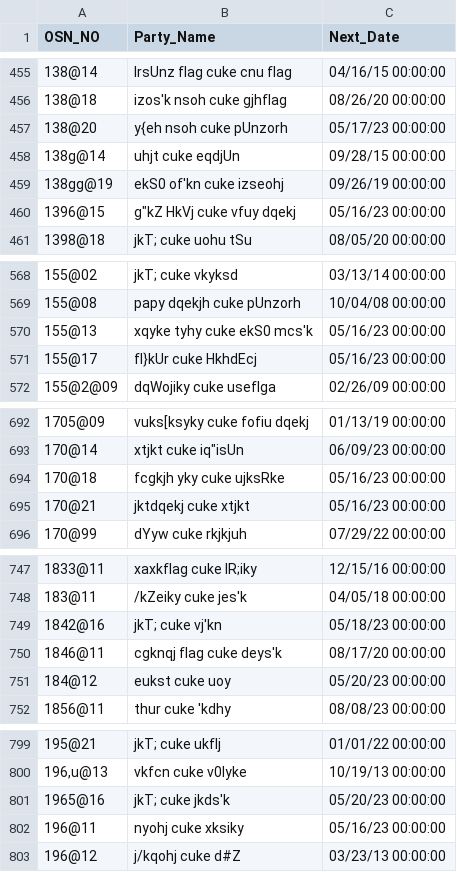
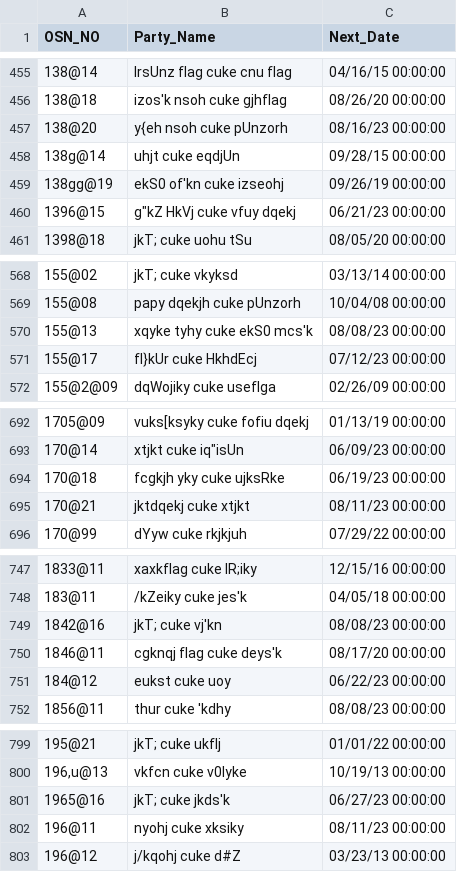
Before and after one commit to nipunjindal/saurabh-diary, a CSV file: data.csv, drawn as a sheet; only a part is shown, gaps mark what is left out; the diff covers the shown part only.

```diff
--- a/data.csv
+++ b/data.csv
@@ -456,6 +456,6 @@ OSN_NO,Party_Name,Next_Date
 138@18,izos'k nsoh cuke gjhflag,08/26/20 00:00:00
-138@20,y{eh nsoh cuke pUnzorh,05/17/23 00:00:00
+138@20,y{eh nsoh cuke pUnzorh,08/16/23 00:00:00
 138g@14,uhjt cuke eqdjUn,09/28/15 00:00:00
 138gg@19,ekS0 of'kn cuke izseohj,09/26/19 00:00:00
-1396@15,"g""kZ HkVj cuke vfuy dqekj",05/16/23 00:00:00
+1396@15,"g""kZ HkVj cuke vfuy dqekj",06/21/23 00:00:00
 1398@18,jkT; cuke uohu tSu,08/05/20 00:00:00
@@ -569,4 +569,4 @@ OSN_NO,Party_Name,Next_Date
 155@08,papy dqekjh cuke pUnzorh,10/04/08 00:00:00
-155@13,xqyke tyhy cuke ekS0 mcs'k,05/16/23 00:00:00
-155@17,fl}kUr cuke HkhdEcj,05/16/23 00:00:00
+155@13,xqyke tyhy cuke ekS0 mcs'k,08/08/23 00:00:00
+155@17,fl}kUr cuke HkhdEcj,07/12/23 00:00:00
 155@2@09,dqWojiky cuke useflga,02/26/09 00:00:00
@@ -693,4 +693,4 @@ OSN_NO,Party_Name,Next_Date
 170@14,"xtjkt cuke iq""isUn",06/09/23 00:00:00
-170@18,fcgkjh yky cuke ujksRke,05/16/23 00:00:00
-170@21,jktdqekj cuke xtjkt,05/16/23 00:00:00
+170@18,fcgkjh yky cuke ujksRke,06/19/23 00:00:00
+170@21,jktdqekj cuke xtjkt,08/11/23 00:00:00
 170@99,dYyw cuke rkjkjuh,07/29/22 00:00:00
@@ -748,5 +748,5 @@ OSN_NO,Party_Name,Next_Date
 183@11,/kZeiky cuke jes'k,04/05/18 00:00:00
-1842@16,jkT; cuke vj'kn,05/18/23 00:00:00
+1842@16,jkT; cuke vj'kn,08/08/23 00:00:00
 1846@11,cgknqj flag cuke deys'k,08/17/20 00:00:00
-184@12,eukst cuke uoy,05/20/23 00:00:00
+184@12,eukst cuke uoy,06/22/23 00:00:00
 1856@11,thur cuke 'kdhy,08/08/23 00:00:00
@@ -800,4 +800,4 @@ OSN_NO,Party_Name,Next_Date
 "196,u@13",vkfcn cuke v0lyke,10/19/13 00:00:00
-1965@16,jkT; cuke jkds'k,05/20/23 00:00:00
-196@11,nyohj cuke xksiky,05/16/23 00:00:00
+1965@16,jkT; cuke jkds'k,06/27/23 00:00:00
+196@11,nyohj cuke xksiky,08/11/23 00:00:00
 196@12,j/kqohj cuke d#Z,03/23/13 00:00:00
```
Also changed, not shown: 1 added row and 85 edited cells elsewhere in this file.
